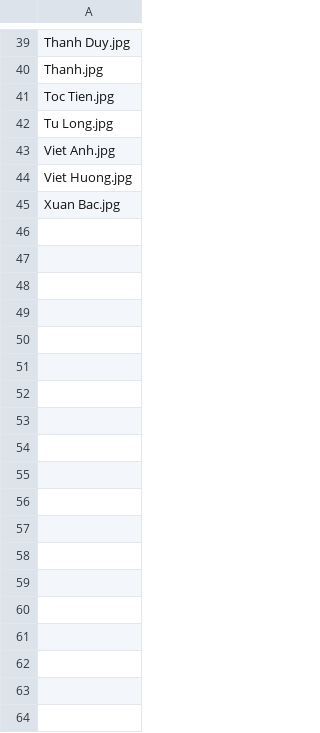
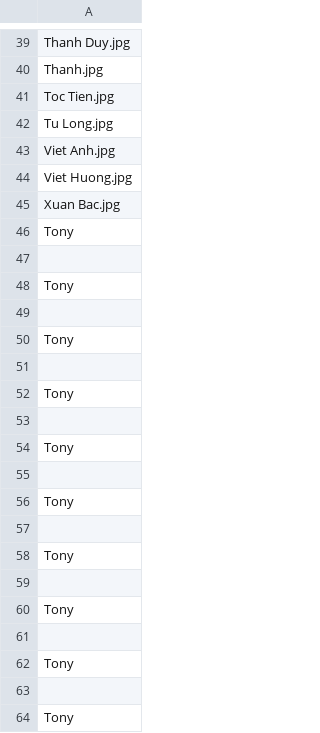
Before and after one commit to Thanh-Fourteen/checkIn, a CSV file: data/names.csv, drawn as a sheet; only a part is shown, gaps mark what is left out.

```diff
--- a/data/names.csv
+++ b/data/names.csv
@@ -45 +45,20 @@ Viet Huong.jpg
 Xuan Bac.jpg
+Tony
+
+Tony
+
+Tony
+
+Tony
+
+Tony
+
+Tony
+
+Tony
+
+Tony
+
+Tony
+
+Tony
```
Also changed, not shown: 13 other files.
